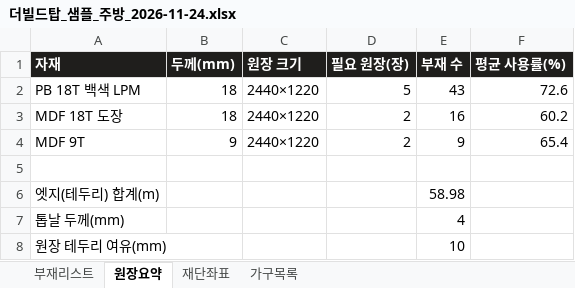
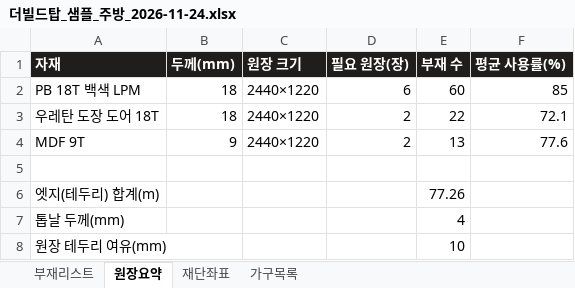
Before and after one commit to thebuildtop/thebuildtop.github.io, an Excel workbook: 더빌드탑_샘플_주방_2026-11-24.xlsx, sheet 원장요약, drawn as a sheet; values as stored, in another font and other column widths than the file's, no borders; the diff names each change by its address in the sheet, - before the commit and + after, or states it on an @@ line.

```diff
--- a/더빌드탑_샘플_주방_2026-11-24.xlsx (sheet 원장요약)
+++ b/더빌드탑_샘플_주방_2026-11-24.xlsx (sheet 원장요약)
-D2 (필요 원장(장)): 5
+D2 (필요 원장(장)): 6
-E2 (부재 수): 43
+E2 (부재 수): 60
-F2 (평균 사용률(%)): 72.6
+F2 (평균 사용률(%)): 85
-A3 (자재): MDF 18T 도장
+A3 (자재): 우레탄 도장 도어 18T
-E3 (부재 수): 16
+E3 (부재 수): 22
-F3 (평균 사용률(%)): 60.2
+F3 (평균 사용률(%)): 72.1
-E4 (부재 수): 9
+E4 (부재 수): 13
-F4 (평균 사용률(%)): 65.4
+F4 (평균 사용률(%)): 77.6
-E6 (부재 수): 58.98
+E6 (부재 수): 77.26
```
Also changed, not shown: sheet 재단좌표, sheet 부재리스트, sheet 가구목록, 4 other files.
